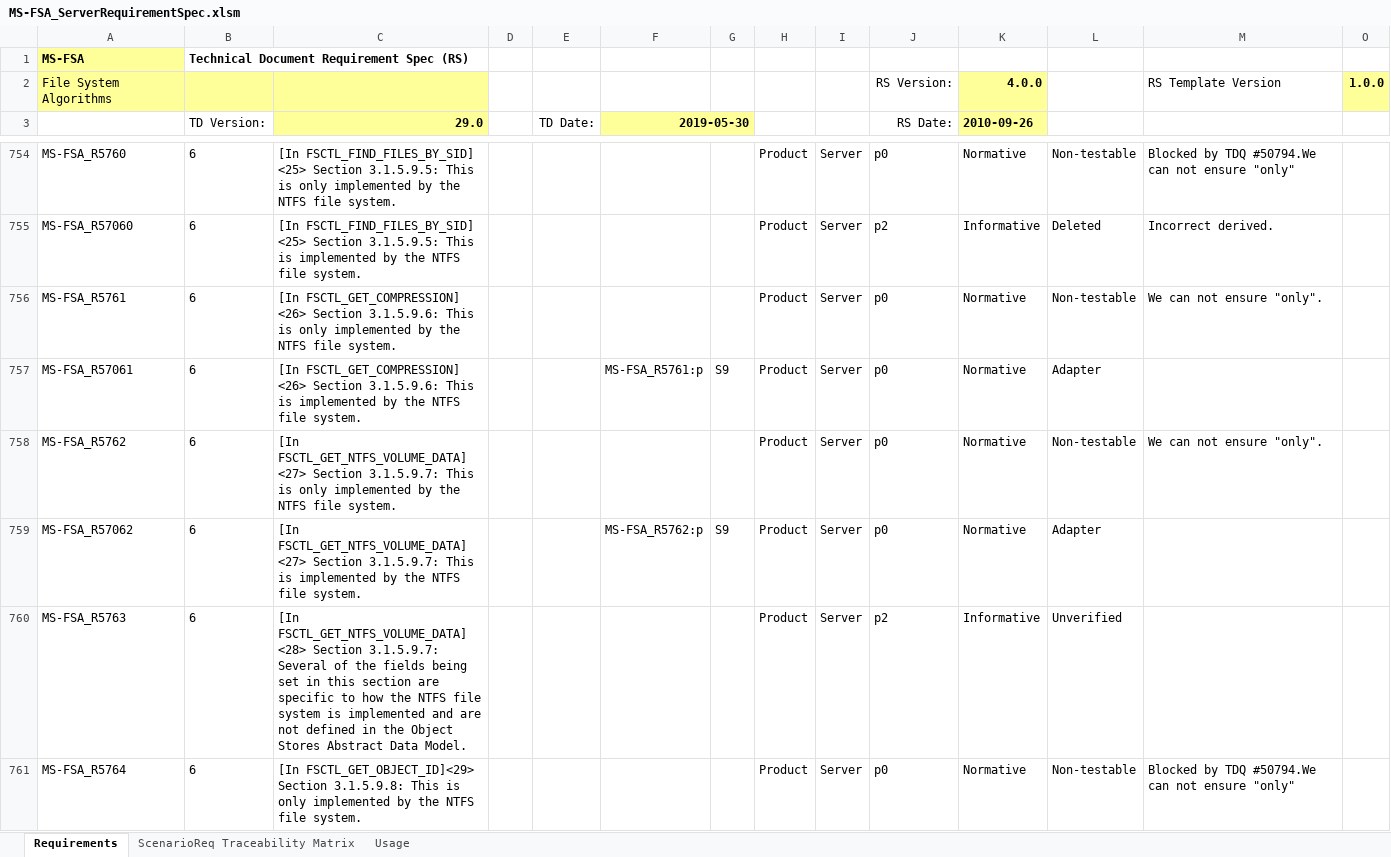
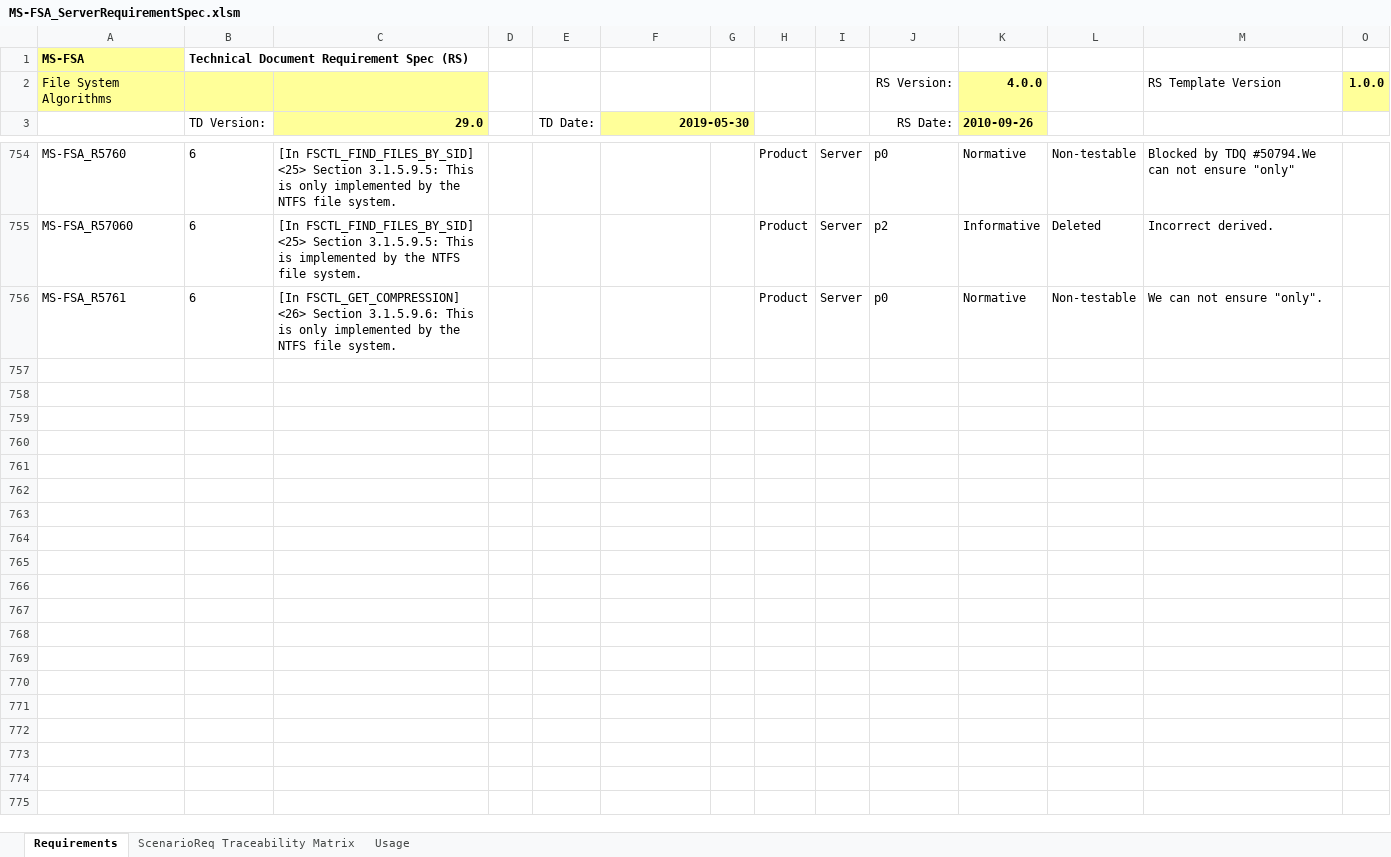
Before and after one commit to microsoft/WindowsProtocolTestSuites, an Excel workbook: TestSuites/FileServer/docs/MS-FSA_ServerRequirementSpec.xlsm, sheet Requirements, drawn as a sheet; only a part is shown, gaps mark what is left out; values as stored, in another font and other column widths than the file's, no borders; conditional formats and table styles not drawn; rows hold the shown columns only; the diff covers the shown part only; the diff names each change by its address in the sheet, - before the commit and + after, or states it on an @@ line.

Commit message:
update fsa 3601-3721

```diff
--- a/TestSuites/FileServer/docs/MS-FSA_ServerRequirementSpec.xlsm (sheet Requirements)
+++ b/TestSuites/FileServer/docs/MS-FSA_ServerRequirementSpec.xlsm (sheet Requirements)
-row 757: MS-FSA_R57061 | 6 | [In FSCTL_GET_COMPRESSION] <26> Section 3.1.5.9.6: This is implemented by the NTFS file system. |  |  | MS-FSA_R5761:p | S9 | Product | Server | p0 | Normative | Adapter
-row 758: MS-FSA_R5762 | 6 | [In FSCTL_GET_NTFS_VOLUME_DATA] <27> Section 3.1.5.9.7: This is only implemented by the NTFS file system. |  |  |  |  | Product | Server | p0 | Normative | Non-testable | We can not ensure "only".
-row 759: MS-FSA_R57062 | 6 | [In FSCTL_GET_NTFS_VOLUME_DATA] <27> Section 3.1.5.9.7: This is implemented by the NTFS file system. |  |  | MS-FSA_R5762:p | S9 | Product | Server | p0 | Normative | Adapter
-row 760: MS-FSA_R5763 | 6 | [In FSCTL_GET_NTFS_VOLUME_DATA] <28> Section 3.1.5.9.7: Several of the fields being set in this section are specific to how the NTFS file system is implemented and are not defined in the Object Stores Abstract Data Model. |  |  |  |  | Product | Server | p2 | Informative | Unverified
-row 761: MS-FSA_R5764 | 6 | [In FSCTL_GET_OBJECT_ID]<29> Section 3.1.5.9.8: This is only implemented by the NTFS file system. |  |  |  |  | Product | Server | p0 | Normative | Non-testable | Blocked by TDQ #50794.We can not ensure "only"
```
Also changed, not shown: 116 removed rows elsewhere in this sheet, sheet ScenarioReq Traceability Matrix, formulas that keep their value, hidden cells.
